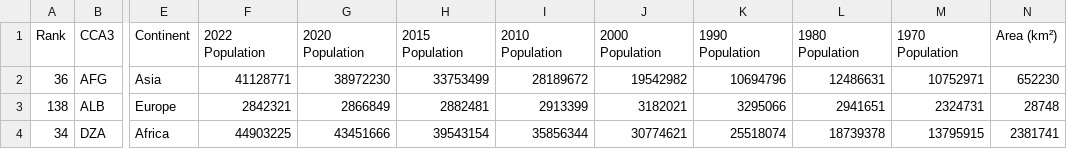
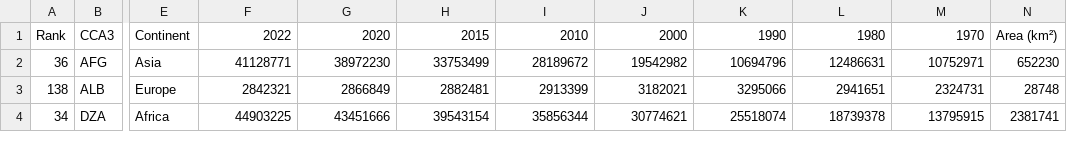
Before and after one commit to ThomNardou/P-PlotThatLine, a CSV file: P-WorldPopulationApp/world_population.csv, drawn as a sheet; only a part is shown, gaps mark what is left out; the diff names each change by its address in the sheet, - before the commit and + after, or states it on an @@ line.

Commit message:
try (app): try to fix convert population value issue

```diff
--- a/P-WorldPopulationApp/world_population.csv
+++ b/P-WorldPopulationApp/world_population.csv
-F1: 2022 Population
+F1: 2022
-G1: 2020 Population
+G1: 2020
-H1: 2015 Population
+H1: 2015
-I1: 2010 Population
+I1: 2010
-J1: 2000 Population
+J1: 2000
-K1: 1990 Population
+K1: 1990
-L1: 1980 Population
+L1: 1980
-M1: 1970 Population
+M1: 1970
```
Also changed, not shown: 4 other files.
